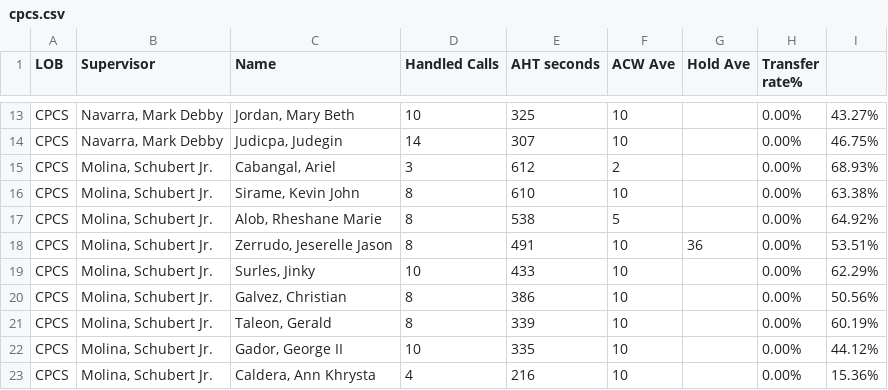
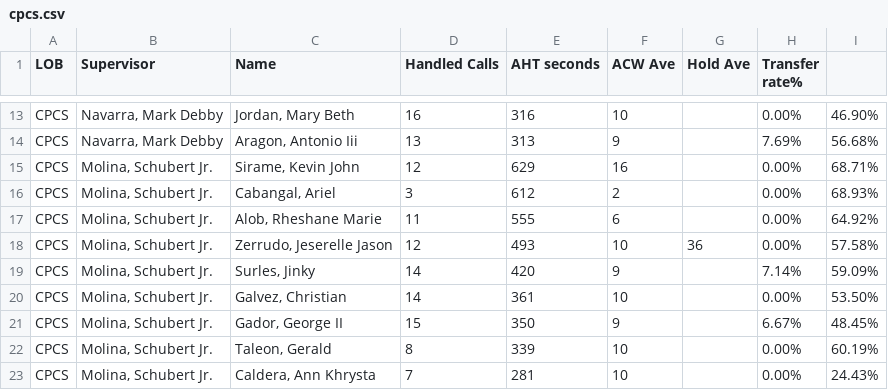
Before and after one commit to mosaicphl/CPCSAHTinterval, a CSV file: cpcs.csv, drawn as a sheet; only a part is shown, gaps mark what is left out; removed rows and columns are numbered as before the commit, all else as after; the diff covers the shown part only; the diff names each change by its address in the sheet, - before the commit and + after, or states it on an @@ line.

```diff
--- a/cpcs.csv
+++ b/cpcs.csv
-D13 (Handled Calls): 10
+D13 (Handled Calls): 16
-E13 (AHT seconds): 325
+E13 (AHT seconds): 316
-I13: 43.27%
+I13: 46.90%
-row 14: CPCS | Navarra, Mark Debby | Judicpa, Judegin | 14 | 307 | 10 |  | 0.00% | 46.75%
+row 14: CPCS | Navarra, Mark Debby | Aragon, Antonio Iii | 13 | 313 | 9 |  | 7.69% | 56.68%
+row 15: CPCS | Molina, Schubert Jr. | Sirame, Kevin John | 12 | 629 | 16 |  | 0.00% | 68.71%
-row 16: CPCS | Molina, Schubert Jr. | Sirame, Kevin John | 8 | 610 | 10 |  | 0.00% | 63.38%
-D17 (Handled Calls): 8
+D17 (Handled Calls): 11
-E17 (AHT seconds): 538
+E17 (AHT seconds): 555
-F17 (ACW Ave): 5
+F17 (ACW Ave): 6
-D18 (Handled Calls): 8
+D18 (Handled Calls): 12
-E18 (AHT seconds): 491
+E18 (AHT seconds): 493
-I18: 53.51%
+I18: 57.58%
-D19 (Handled Calls): 10
+D19 (Handled Calls): 14
-E19 (AHT seconds): 433
+E19 (AHT seconds): 420
-F19 (ACW Ave): 10
+F19 (ACW Ave): 9
-H19 (Transfer rate%): 0.00%
+H19 (Transfer rate%): 7.14%
-I19: 62.29%
+I19: 59.09%
-D20 (Handled Calls): 8
+D20 (Handled Calls): 14
-E20 (AHT seconds): 386
+E20 (AHT seconds): 361
-I20: 50.56%
+I20: 53.50%
+row 21: CPCS | Molina, Schubert Jr. | Gador, George II | 15 | 350 | 9 |  | 6.67% | 48.45%
-row 22: CPCS | Molina, Schubert Jr. | Gador, George II | 10 | 335 | 10 |  | 0.00% | 44.12%
-D23 (Handled Calls): 4
+D23 (Handled Calls): 7
-E23 (AHT seconds): 216
+E23 (AHT seconds): 281
-I23: 15.36%
+I23: 24.43%
```
Also changed, not shown: 4 added rows, 4 removed rows and 22 edited cells elsewhere in this file, cpcsAHT.csv.
